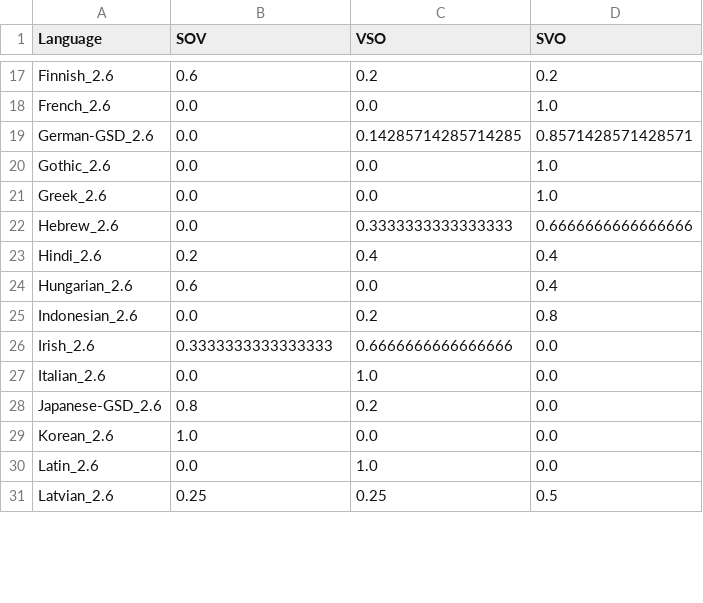
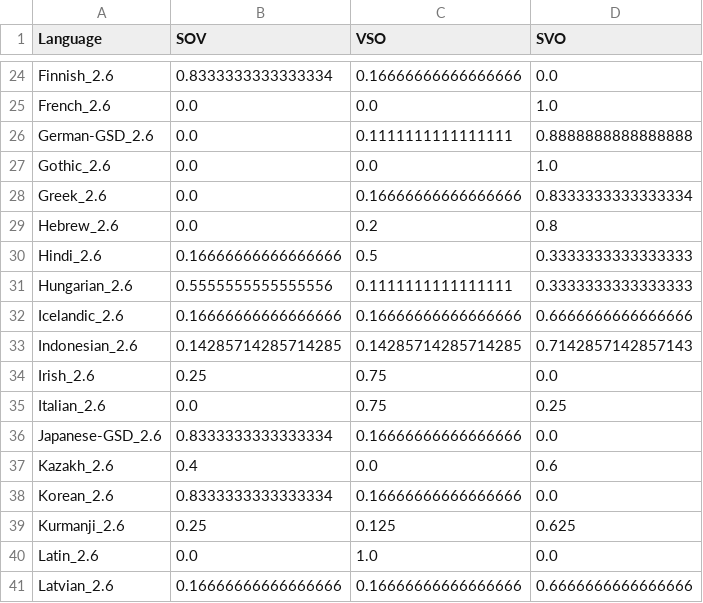
Before and after one commit to m-hahn/optimization-landscapes, a TSV file: optimizeAUC/output_Weighted.tsv, drawn as a sheet; only a part is shown, gaps mark what is left out; addresses are those after the commit; the diff covers the shown part only; the diff names each change by its address in the sheet, - before the commit and + after, or states it on an @@ line.

```diff
--- a/optimizeAUC/output_Weighted.tsv
+++ b/optimizeAUC/output_Weighted.tsv
-B24 (SOV): 0.6
+B24 (SOV): 0.8333333333333334
-C24 (VSO): 0.2
+C24 (VSO): 0.16666666666666666
-D24 (SVO): 0.2
+D24 (SVO): 0.0
-C26 (VSO): 0.14285714285714285
+C26 (VSO): 0.1111111111111111
-D26 (SVO): 0.8571428571428571
+D26 (SVO): 0.8888888888888888
-C28 (VSO): 0.0
+C28 (VSO): 0.16666666666666666
-D28 (SVO): 1.0
+D28 (SVO): 0.8333333333333334
-C29 (VSO): 0.3333333333333333
+C29 (VSO): 0.2
-D29 (SVO): 0.6666666666666666
+D29 (SVO): 0.8
-B30 (SOV): 0.2
+B30 (SOV): 0.16666666666666666
-C30 (VSO): 0.4
+C30 (VSO): 0.5
-D30:D31 (SVO): 0.4
+D30:D31 (SVO): 0.3333333333333333
-B31 (SOV): 0.6
+B31 (SOV): 0.5555555555555556
-C31 (VSO): 0.0
+C31 (VSO): 0.1111111111111111
+row 32: Icelandic_2.6 | 0.16666666666666666 | 0.16666666666666666 | 0.6666666666666666
-B33 (SOV): 0.0
+B33 (SOV): 0.14285714285714285
-C33 (VSO): 0.2
+C33 (VSO): 0.14285714285714285
-D33 (SVO): 0.8
+D33 (SVO): 0.7142857142857143
-B34 (SOV): 0.3333333333333333
+B34 (SOV): 0.25
-C34 (VSO): 0.6666666666666666
+C34 (VSO): 0.75
-C35 (VSO): 1.0
+C35 (VSO): 0.75
-D35 (SVO): 0.0
+D35 (SVO): 0.25
-B36 (SOV): 0.8
+B36 (SOV): 0.8333333333333334
-C36 (VSO): 0.2
+C36 (VSO): 0.16666666666666666
+row 37: Kazakh_2.6 | 0.4 | 0.0 | 0.6
-B38 (SOV): 1.0
+B38 (SOV): 0.8333333333333334
-C38 (VSO): 0.0
+C38 (VSO): 0.16666666666666666
+row 39: Kurmanji_2.6 | 0.25 | 0.125 | 0.625
-B41 (SOV): 0.25
+B41 (SOV): 0.16666666666666666
-C41 (VSO): 0.25
+C41 (VSO): 0.16666666666666666
-D41 (SVO): 0.5
+D41 (SVO): 0.6666666666666666
```
Also changed, not shown: 13 added rows and 68 edited cells elsewhere in this file, 6 other files.
